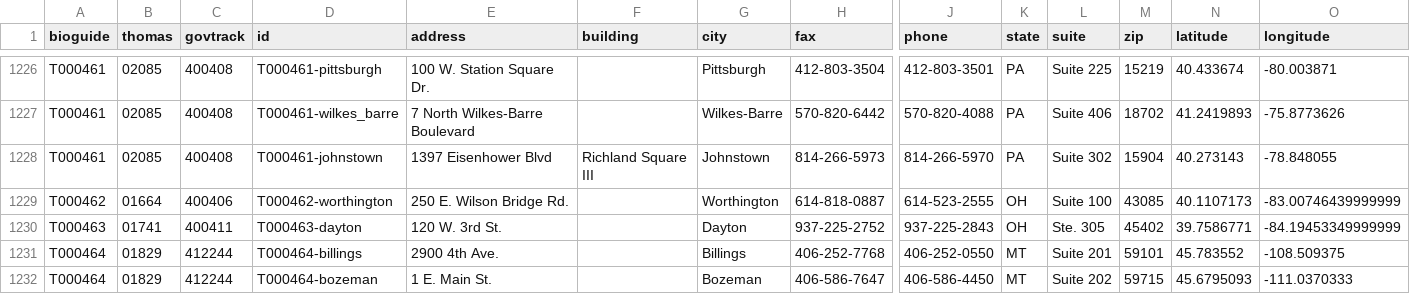
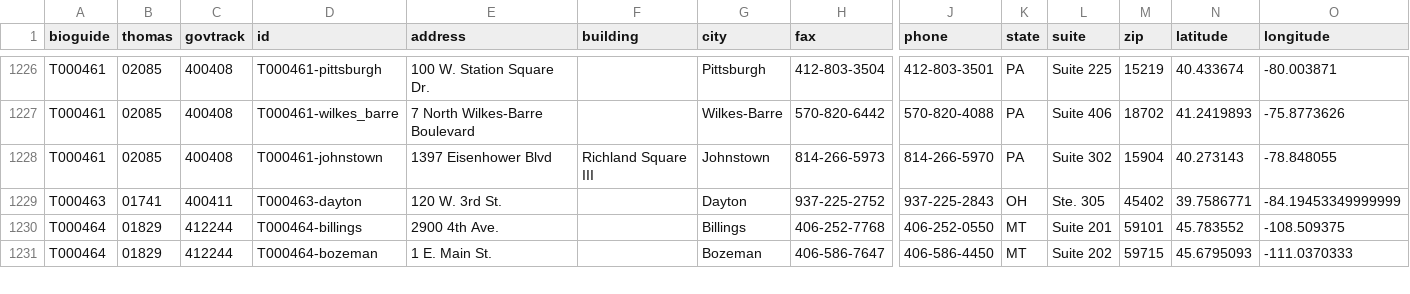
Before and after one commit to unitedstates/congress-legislators, a CSV file: legislators-district-offices.csv, drawn as a sheet; only a part is shown, gaps mark what is left out; rows hold the shown columns only; the diff names each change by its address in the sheet, - before the commit and + after, or states it on an @@ line.

```diff
--- a/legislators-district-offices.csv
+++ b/legislators-district-offices.csv
-row 1229: T000462 | 01664 | 400406 | T000462-worthington | 250 E. Wilson Bridge Rd. |  | Worthington | 614-818-0887 | 614-523-2555 | OH | Suite 100 | 43085 | 40.1107173 | -83.00746439999999
```
Also changed, not shown: legislators-current.csv, 11 other files.
